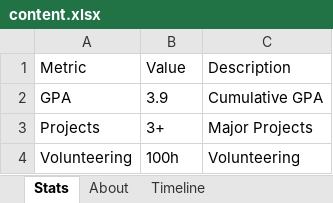
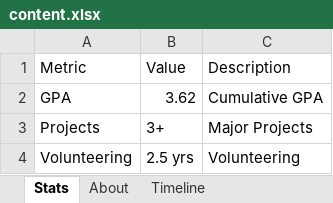
Before and after one commit to sawoolinn/pofoliostd, an Excel workbook: content.xlsx, sheet Stats, drawn as a sheet; values as stored, in another font and other column widths than the file's, no borders; the diff names each change by its address in the sheet, - before the commit and + after, or states it on an @@ line.

```diff
--- a/content.xlsx (sheet Stats)
+++ b/content.xlsx (sheet Stats)
-B2: 3.9
+B2: 3.62
-B4: 100h
+B4: 2.5 yrs
```
Also changed, not shown: sheet Timeline, sheet About, 2 other files.
